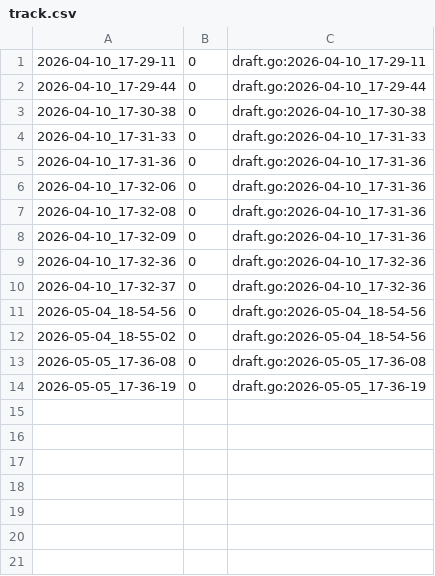
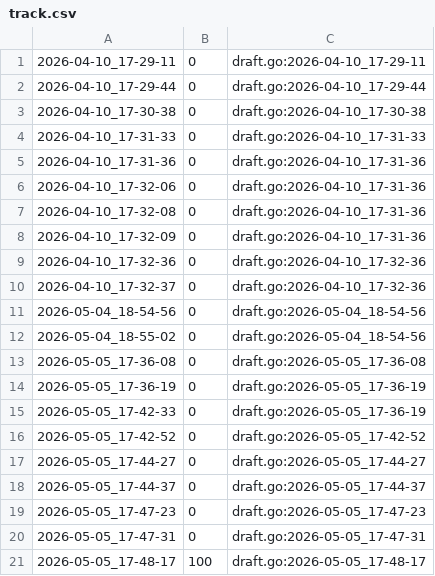
Before and after one commit to qxcode-course/fup-dd-playground-GilvanFilhote, a CSV file: .tko/track/fup@filhos/track.csv, drawn as a sheet.

```diff
--- a/.tko/track/fup@filhos/track.csv
+++ b/.tko/track/fup@filhos/track.csv
@@ -14 +14,8 @@
 2026-05-05_17-36-19,0,draft.go:2026-05-05_17-36-19
+2026-05-05_17-42-33,0,draft.go:2026-05-05_17-36-19
+2026-05-05_17-42-52,0,draft.go:2026-05-05_17-42-52
+2026-05-05_17-44-27,0,draft.go:2026-05-05_17-44-27
+2026-05-05_17-44-37,0,draft.go:2026-05-05_17-44-37
+2026-05-05_17-47-23,0,draft.go:2026-05-05_17-47-23
+2026-05-05_17-47-31,0,draft.go:2026-05-05_17-47-31
+2026-05-05_17-48-17,100,draft.go:2026-05-05_17-48-17
```
Also changed, not shown: 3 other files.
